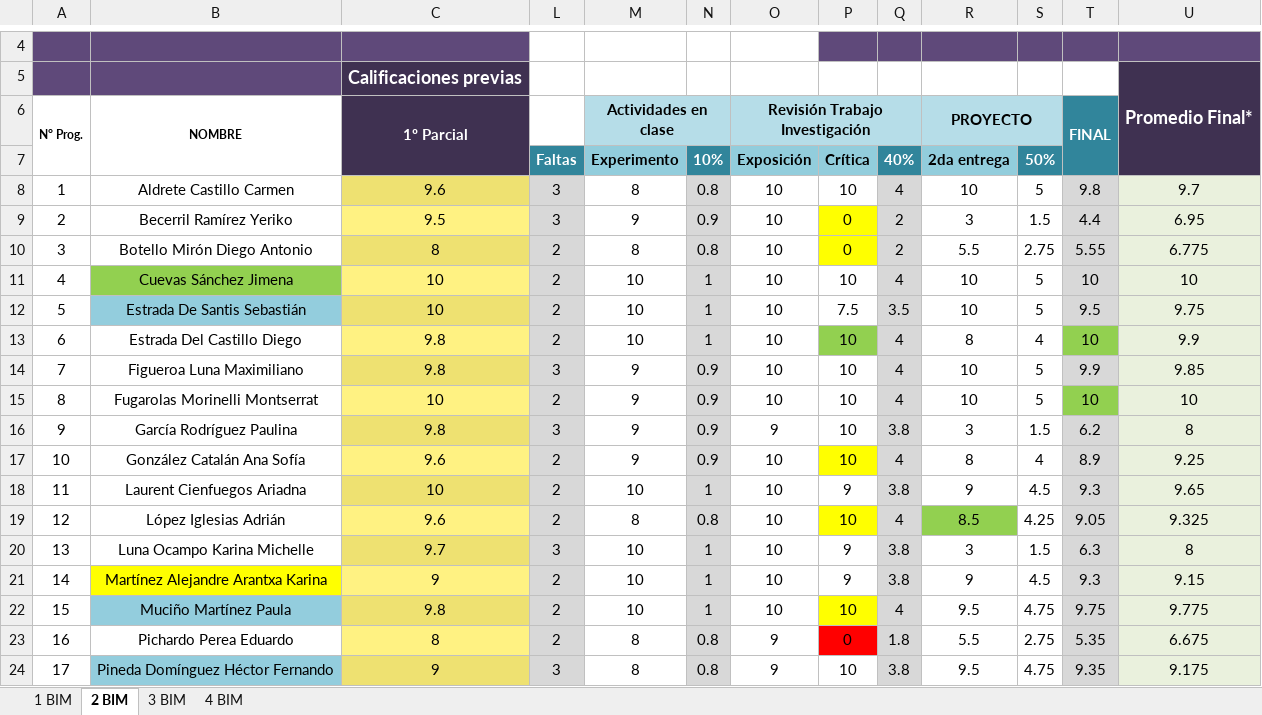
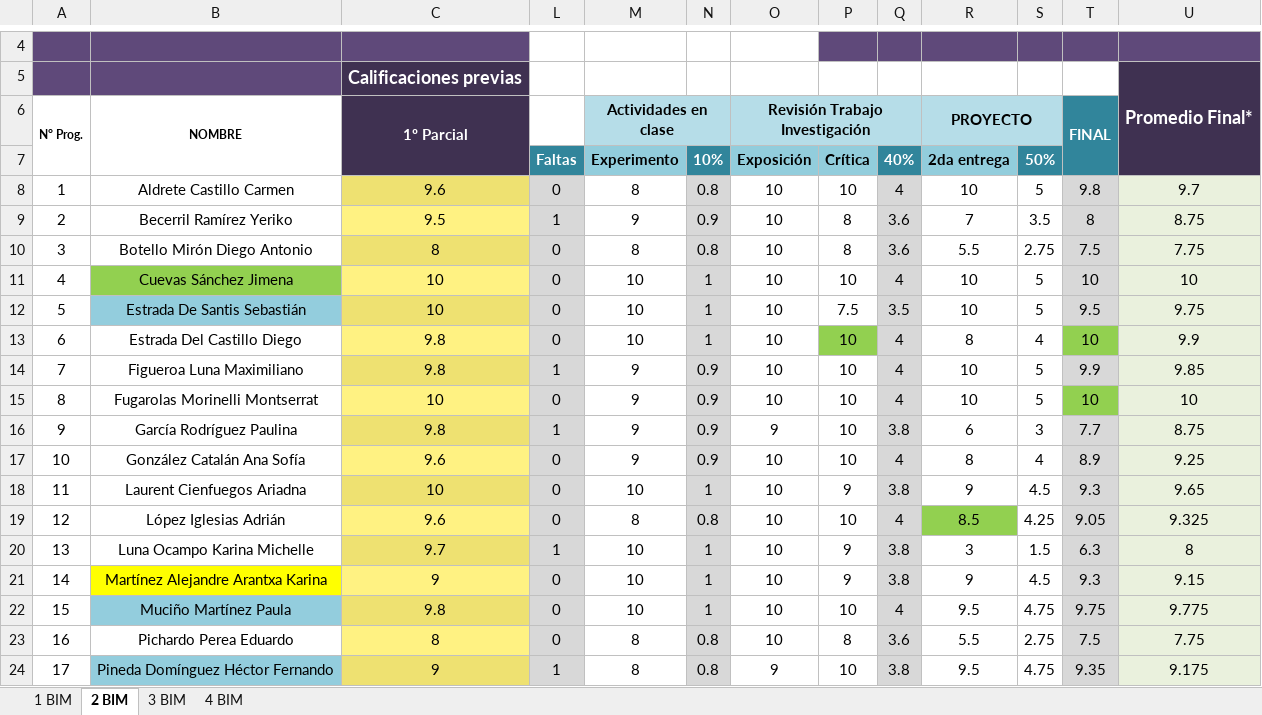
Before and after one commit to Adrifelcha/afchavez-019, an Excel workbook: JeanPiaget/2019-2020/Listas/TMI 5-A_Final.xlsx, sheet 2 BIM, drawn as a sheet; only a part is shown, gaps mark what is left out; values as stored, in another font and other column widths than the file's, no borders; charts and pictures not drawn; the diff covers the shown part only; the diff names each change by its address in the sheet, - before the commit and + after, or states it on an @@ line.

```diff
--- a/JeanPiaget/2019-2020/Listas/TMI 5-A_Final.xlsx (sheet 2 BIM)
+++ b/JeanPiaget/2019-2020/Listas/TMI 5-A_Final.xlsx (sheet 2 BIM)
-L8: 3
+L8: 0
-L9: 3
+L9: 1
-P9:P10: 0
+P9:P10: 8
-P9:P10 fill: #FFFF00
+P9:P10 fill: none
-Q9:Q10: 2
+Q9:Q10: 3.6
-R9: 3
+R9: 7
-S9: 1.5
+S9: 3.5
-T9: 4.4
+T9: 8
-U9: 6.95
+U9: 8.75
-L10:L13: 2
+L10:L13: 0
-T10: 5.55
+T10: 7.5
-U10: 6.775
+U10: 7.75
-L14: 3
+L14: 1
-L15: 2
+L15: 0
-L16: 3
+L16: 1
-R16: 3
+R16: 6
-S16: 1.5
+S16: 3
-T16: 6.2
+T16: 7.7
-U16: 8
+U16: 8.75
-L17:L19: 2
+L17:L19: 0
-P17 fill: #FFFF00
+P17 fill: none
-P19 fill: #FFFF00
+P19 fill: none
-L20: 3
+L20: 1
-L21:L23: 2
+L21:L23: 0
-P22 fill: #FFFF00
+P22 fill: none
-O23: 9
+O23: 10
-P23: 0
+P23: 8
-P23 fill: #FF0000
+P23 fill: none
-Q23: 1.8
+Q23: 3.6
-T23: 5.35
+T23: 7.5
-U23: 6.675
+U23: 7.75
-L24: 3
+L24: 1
```
Also changed, not shown: 19 edited cells and cell formats elsewhere in this sheet, hidden cells, charts or pictures, JeanPiaget/2019-2020/Listas/TMI 4_Final.xlsx, JeanPiaget/2019-2020/Listas/TMI 5-B_Final.xlsx, 8 other files.
